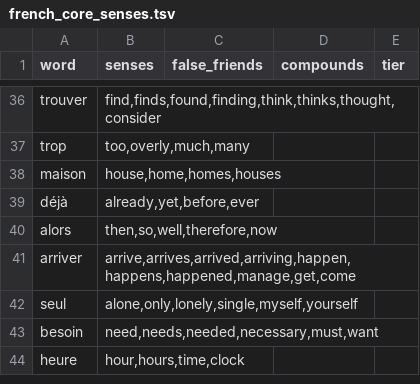
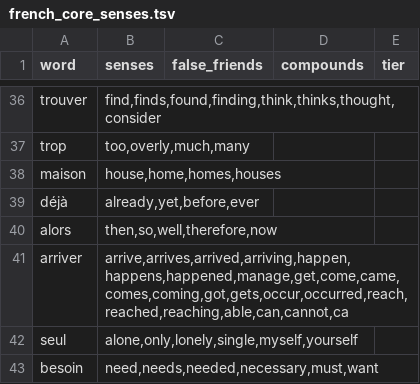
Before and after one commit to boscoh/anki-tools, a TSV file: vocab/french_core_senses.tsv, drawn as a sheet; only a part is shown, gaps mark what is left out; the shorter side is filled out with more unchanged rows; the diff covers the shown part only.

Commit message:
anki-qens: widen function-word sense rows in French and Spanish
Add inflections and common paraphrases to 14 French and 20 Spanish rows
(ne, pas, plus, faire, pouvoir, tener, hacer, no, and others). Failed
sense pairs fall from 2823 to 2208 (French) and 1448 to 1114 (Spanish).
ADR 0031 records the counts.

```diff
--- a/vocab/french_core_senses.tsv
+++ b/vocab/french_core_senses.tsv
@@ -40,3 +40,3 @@ déjà	already,yet,before,ever
 alors	then,so,well,therefore,now	
-arriver	arrive,arrives,arrived,arriving,happen,happens,happened,manage,get,come	
+arriver	arrive,arrives,arrived,arriving,happen,happens,happened,manage,get,come,came,comes,coming,got,gets,occur,occurred,reach,reached,reaching,able,can,cannot,ca	
 seul	alone,only,lonely,single,myself,yourself	
```
Also changed, not shown: 13 edited cells elsewhere in this file, vocab/spanish_core_senses.tsv, 1 other file.
